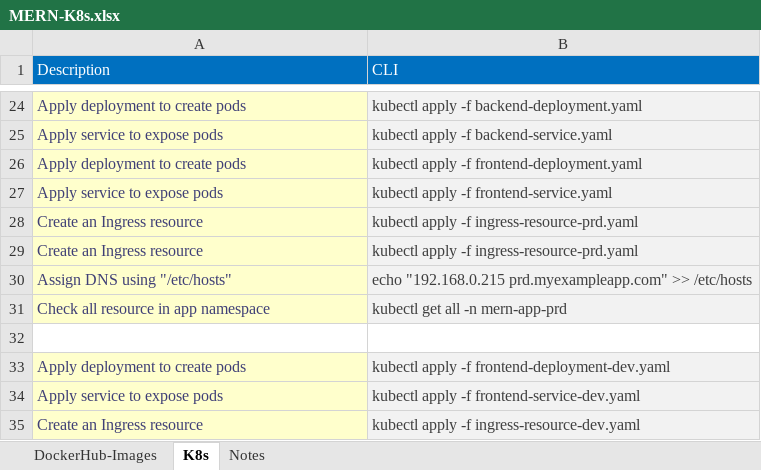
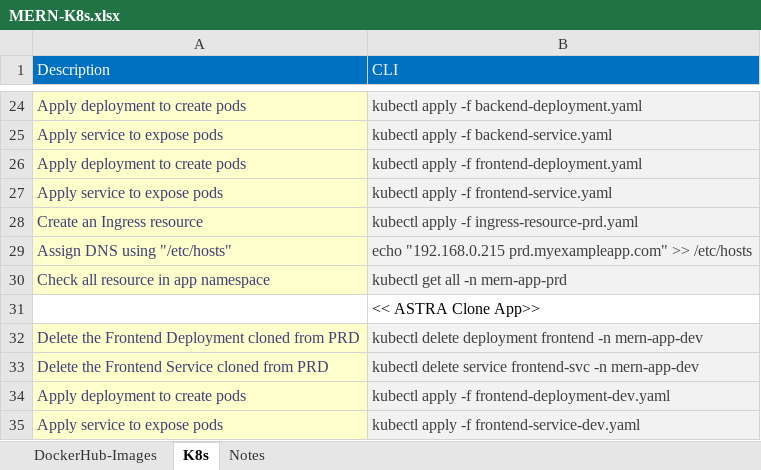
Before and after one commit to mrunal-modi/mern-app, an Excel workbook: k8s/MERN-K8s.xlsx, sheet K8s, drawn as a sheet; only a part is shown, gaps mark what is left out; the shorter side is filled out with more unchanged rows; values as stored, in another font and other column widths than the file's, no borders; removed rows and columns are numbered as before the commit, all else as after; the diff names each change by its address in the sheet, - before the commit and + after, or states it on an @@ line.

```diff
--- a/k8s/MERN-K8s.xlsx (sheet K8s)
+++ b/k8s/MERN-K8s.xlsx (sheet K8s)
-row 29: Create an Ingress resource | kubectl apply -f ingress-resource-prd.yaml
-B31 (CLI): (empty)
+B31 (CLI): << ASTRA Clone App>>
+row 32: Delete the Frontend Deployment cloned from PRD | kubectl delete deployment frontend -n mern-app-dev
+row 33: Delete the Frontend Service cloned from PRD | kubectl delete service frontend-svc -n mern-app-dev
```
Also changed, not shown: 2 other files.
